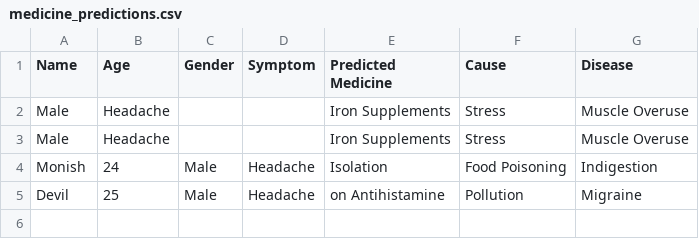
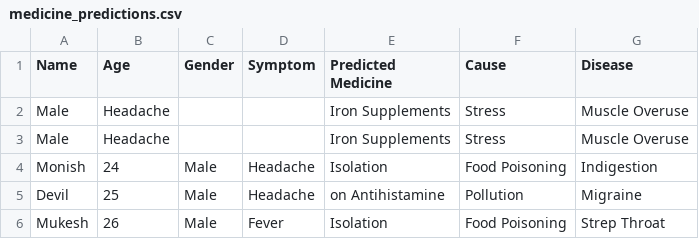
Before and after one commit to amitverma2699/Medicine_Recommendation_System, a CSV file: medicine_predictions.csv, drawn as a sheet; the diff names each change by its address in the sheet, - before the commit and + after, or states it on an @@ line.

Commit message:
Add user Data

```diff
--- a/medicine_predictions.csv
+++ b/medicine_predictions.csv
+row 6: Mukesh | 26 | Male | Fever | Isolation | Food Poisoning | Strep Throat
```
